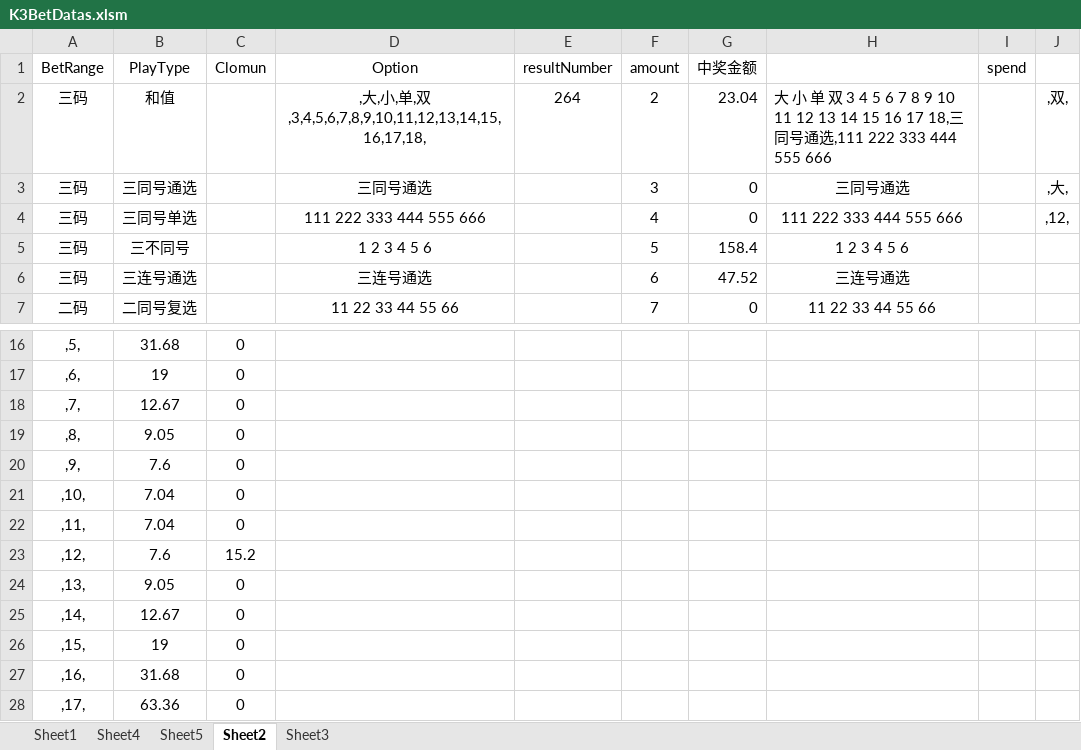
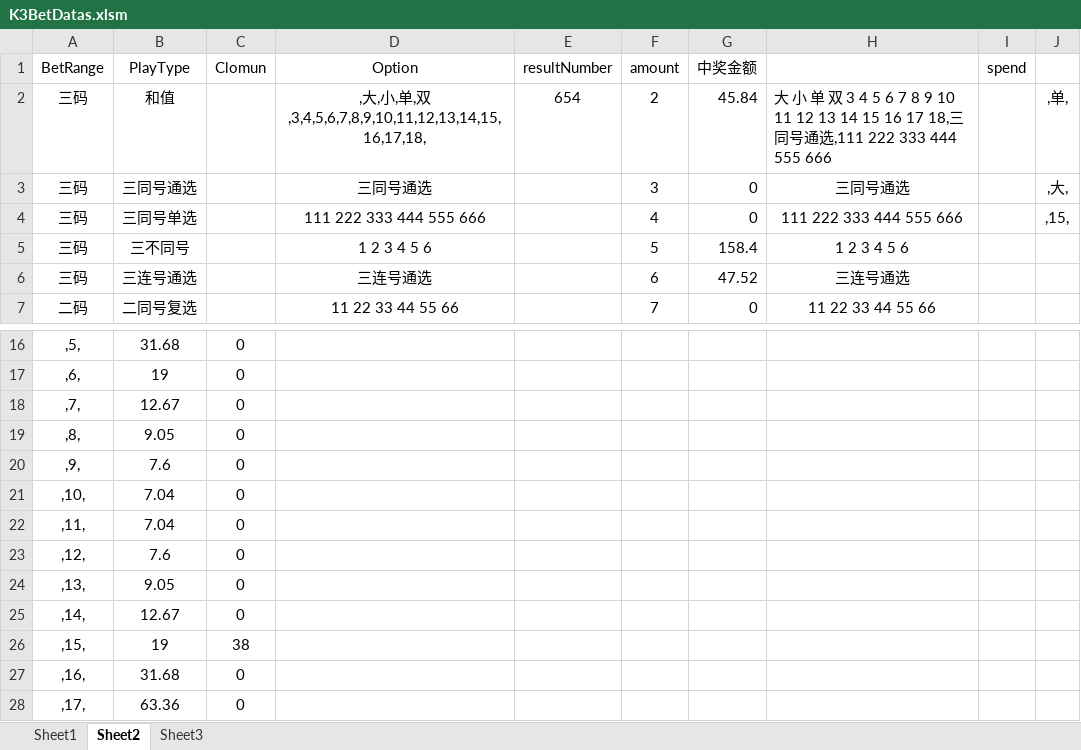
Before and after one commit to ShmilyNan/WorkDocumentOfMe, an Excel workbook: K3BetDatas.xlsm, sheet Sheet2, drawn as a sheet; only a part is shown, gaps mark what is left out; values as stored, in another font and other column widths than the file's, no borders; the diff names each change by its address in the sheet, - before the commit and + after, or states it on an @@ line.

```diff
--- a/K3BetDatas.xlsm (sheet Sheet2)
+++ b/K3BetDatas.xlsm (sheet Sheet2)
-sheet tab: Sheet4
-sheet tab: Sheet5
-E2 (resultNumber): 264
+E2 (resultNumber): 654
-G2 (中奖金额): 23.04
+G2 (中奖金额): 45.84
-J2: ,双,
+J2: ,单,
-J4: ,12,
+J4: ,15,
-C23 (Clomun): 15.2
+C23 (Clomun): 0
-C26 (Clomun): 0
+C26 (Clomun): 38
```
Also changed, not shown: sheet Sheet1, SSCBetDatas.xlsm, 1 other file.
